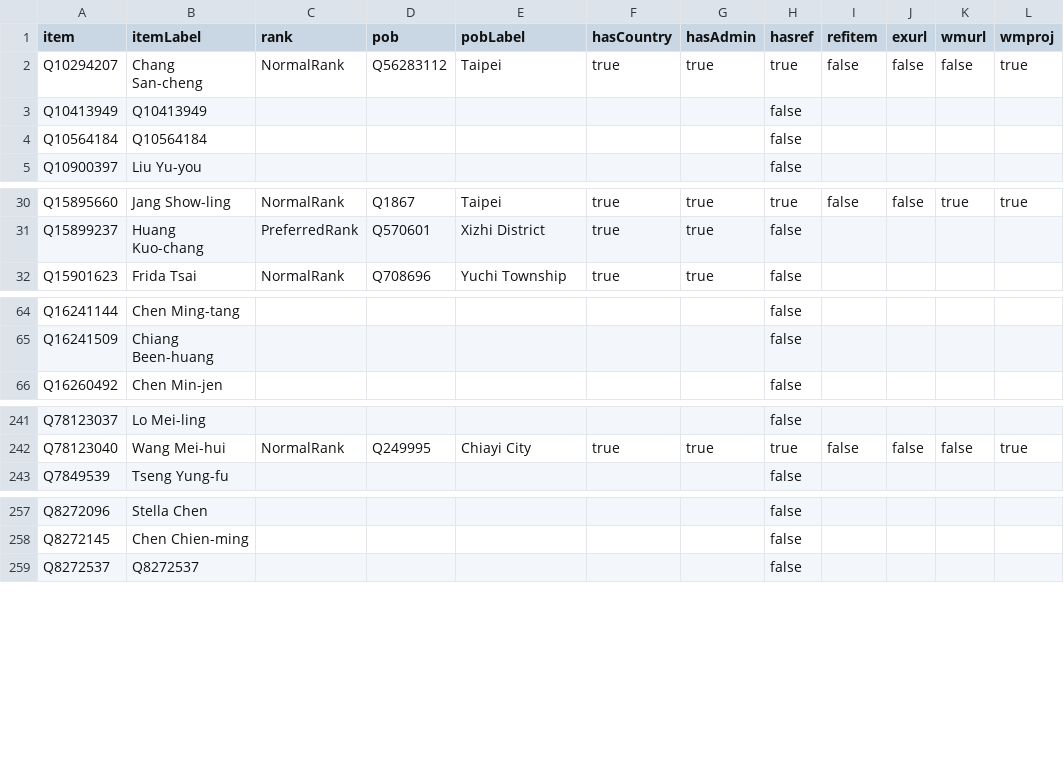
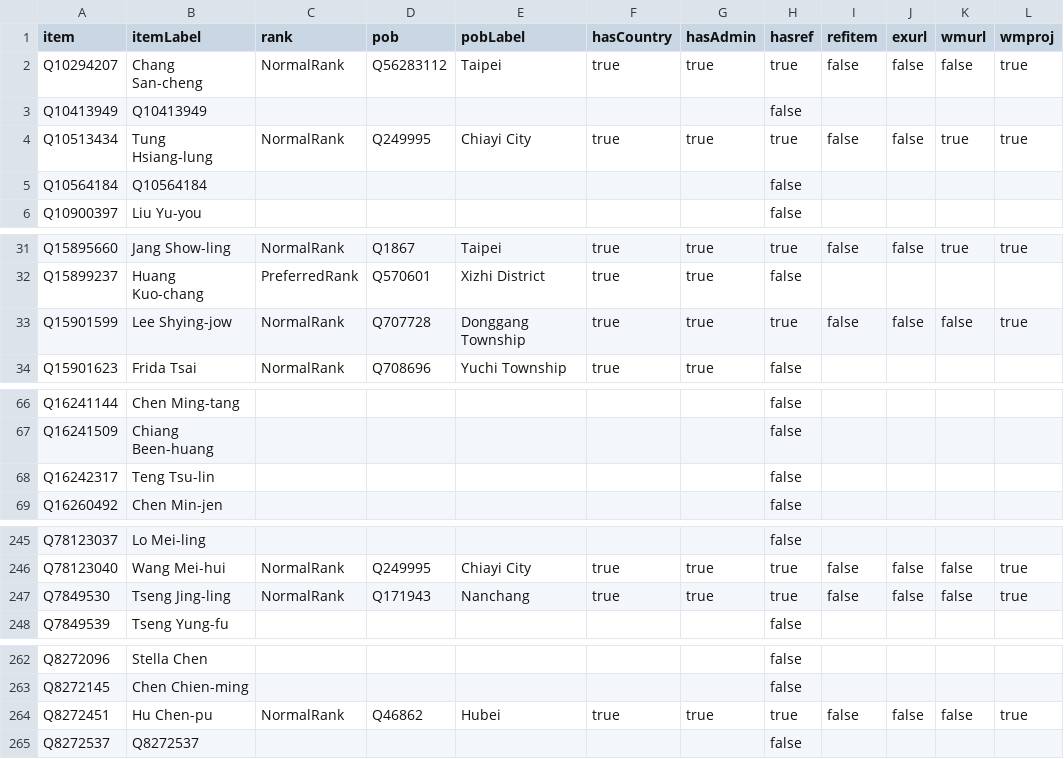
Before and after one commit to every-politician-scrapers/taiwan, a CSV file: badges/rawdata/pob.csv, drawn as a sheet; only a part is shown, gaps mark what is left out; the diff covers the shown part only; the diff names each change by its address in the sheet, - before the commit and + after, or states it on an @@ line.

```diff
--- a/badges/rawdata/pob.csv
+++ b/badges/rawdata/pob.csv
+row 4: Q10513434 | Tung Hsiang-lung | NormalRank | Q249995 | Chiayi City | true | true | true | false | false | true | true
+row 33: Q15901599 | Lee Shying-jow | NormalRank | Q707728 | Donggang Township | true | true | true | false | false | false | true
+row 68: Q16242317 | Teng Tsu-lin |  |  |  |  |  | false
+row 247: Q7849530 | Tseng Jing-ling | NormalRank | Q171943 | Nanchang | true | true | true | false | false | false | true
+row 264: Q8272451 | Hu Chen-pu | NormalRank | Q46862 | Hubei | true | true | true | false | false | false | true
```
Also changed, not shown: 2 added rows elsewhere in this file, badges/rawdata/gender.csv.
